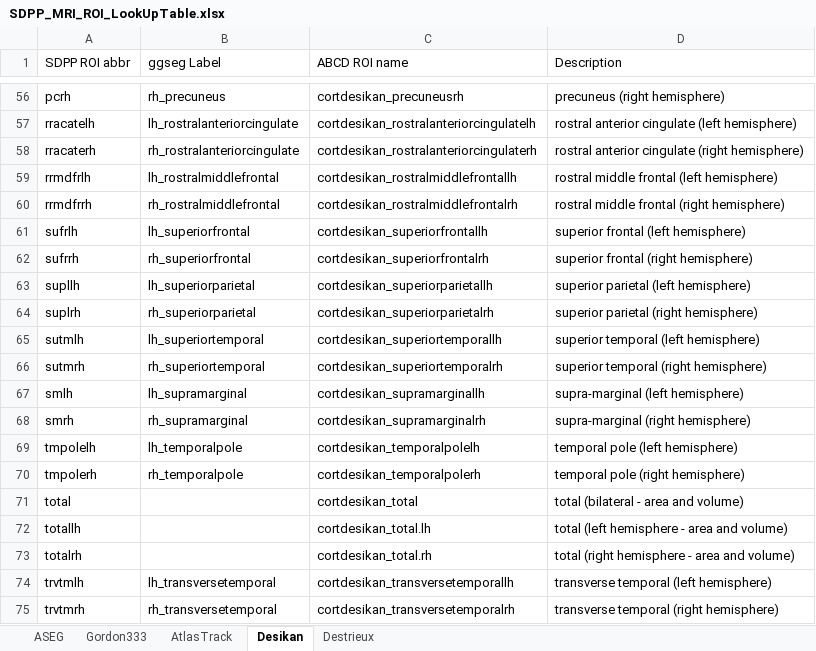
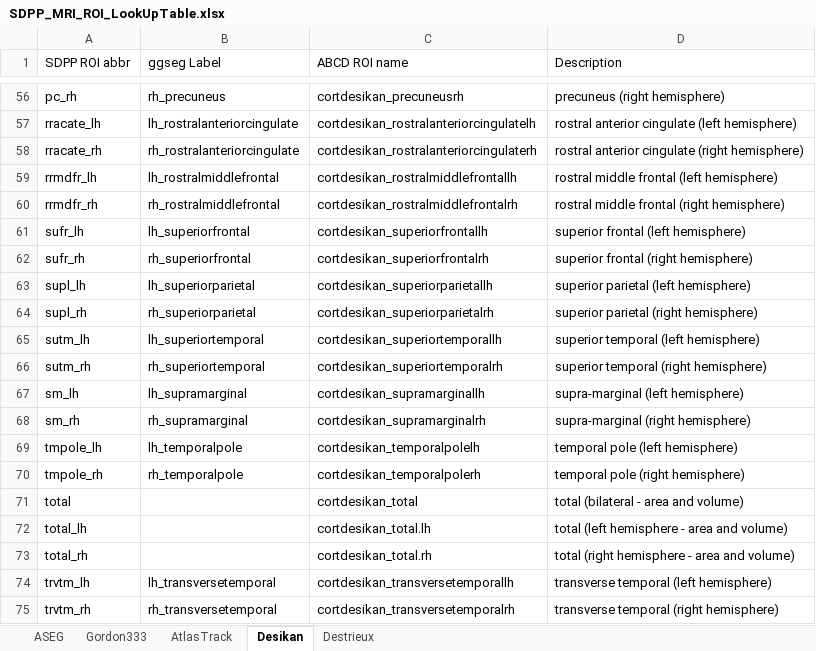
Before and after one commit to fenmeng123/SDPP_ABCD_TabDat, an Excel workbook: .github/SDPP_MRI_ROI_LookUpTable.xlsx, sheet Desikan, drawn as a sheet; only a part is shown, gaps mark what is left out; values as stored, in another font and other column widths than the file's, no borders; the diff covers the shown part only; the diff names each change by its address in the sheet, - before the commit and + after, or states it on an @@ line.

```diff
--- a/.github/SDPP_MRI_ROI_LookUpTable.xlsx (sheet Desikan)
+++ b/.github/SDPP_MRI_ROI_LookUpTable.xlsx (sheet Desikan)
-A56 (SDPP ROI abbr): pcrh
+A56 (SDPP ROI abbr): pc_rh
-A57 (SDPP ROI abbr): rracatelh
+A57 (SDPP ROI abbr): rracate_lh
-A58 (SDPP ROI abbr): rracaterh
+A58 (SDPP ROI abbr): rracate_rh
-A59 (SDPP ROI abbr): rrmdfrlh
+A59 (SDPP ROI abbr): rrmdfr_lh
-A60 (SDPP ROI abbr): rrmdfrrh
+A60 (SDPP ROI abbr): rrmdfr_rh
-A61 (SDPP ROI abbr): sufrlh
+A61 (SDPP ROI abbr): sufr_lh
-A62 (SDPP ROI abbr): sufrrh
+A62 (SDPP ROI abbr): sufr_rh
-A63 (SDPP ROI abbr): supllh
+A63 (SDPP ROI abbr): supl_lh
-A64 (SDPP ROI abbr): suplrh
+A64 (SDPP ROI abbr): supl_rh
-A65 (SDPP ROI abbr): sutmlh
+A65 (SDPP ROI abbr): sutm_lh
-A66 (SDPP ROI abbr): sutmrh
+A66 (SDPP ROI abbr): sutm_rh
-A67 (SDPP ROI abbr): smlh
+A67 (SDPP ROI abbr): sm_lh
-A68 (SDPP ROI abbr): smrh
+A68 (SDPP ROI abbr): sm_rh
-A69 (SDPP ROI abbr): tmpolelh
+A69 (SDPP ROI abbr): tmpole_lh
-A70 (SDPP ROI abbr): tmpolerh
+A70 (SDPP ROI abbr): tmpole_rh
-A72 (SDPP ROI abbr): totallh
+A72 (SDPP ROI abbr): total_lh
-A73 (SDPP ROI abbr): totalrh
+A73 (SDPP ROI abbr): total_rh
-A74 (SDPP ROI abbr): trvtmlh
+A74 (SDPP ROI abbr): trvtm_lh
-A75 (SDPP ROI abbr): trvtmrh
+A75 (SDPP ROI abbr): trvtm_rh
```
Also changed, not shown: 53 edited cells elsewhere in this sheet, sheet ASEG, .github/SDPP_AbbrTable.xlsx, .github/SDPP_ggseg_AtlasLUT.xlsx, 6 other files.
